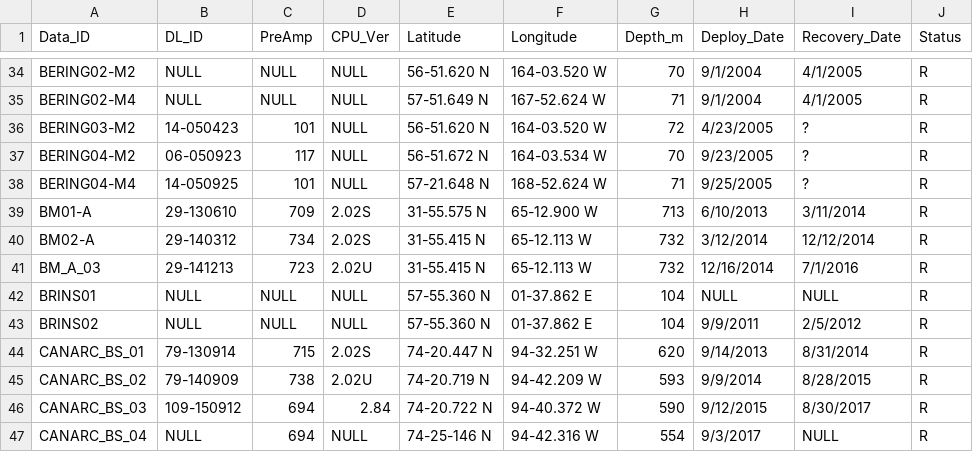
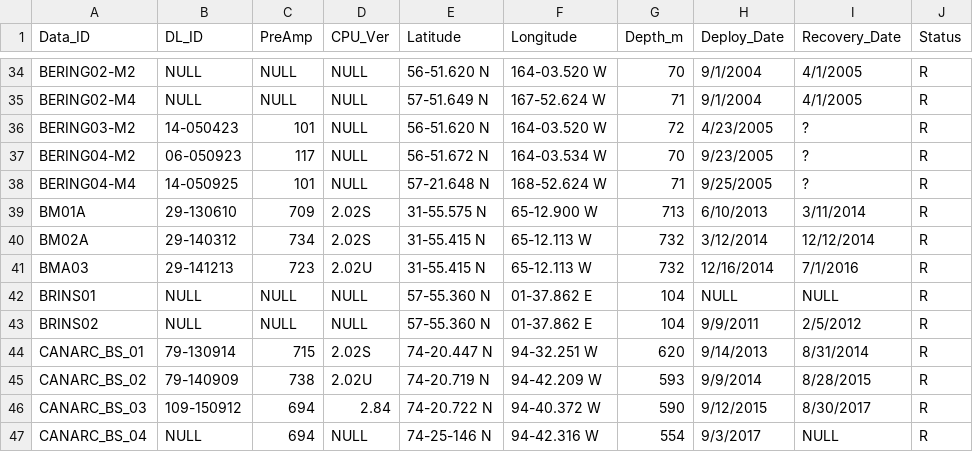
Before and after one commit to kfrasier/LSGs, a CSV file: HARPdataSummary_20210106.csv, drawn as a sheet; only a part is shown, gaps mark what is left out.

Commit message:
summary spreadsheet updated

```diff
--- a/HARPdataSummary_20210106.csv
+++ b/HARPdataSummary_20210106.csv
@@ -38,5 +38,5 @@ BERING04-M2,06-050923,117,NULL,56-51.672 N,164-03.534 W,70,9/23/2005,?,R
 BERING04-M4,14-050925,101,NULL,57-21.648 N,168-52.624 W,71,9/25/2005,?,R
-BM01-A,29-130610,709,2.02S,31-55.575 N,65-12.900 W,713,6/10/2013,3/11/2014,R
-BM02-A,29-140312,734,2.02S,31-55.415 N,65-12.113 W,732,3/12/2014,12/12/2014,R
-BM_A_03,29-141213,723,2.02U,31-55.415 N,65-12.113 W,732,12/16/2014,7/1/2016,R
+BM01A,29-130610,709,2.02S,31-55.575 N,65-12.900 W,713,6/10/2013,3/11/2014,R
+BM02A,29-140312,734,2.02S,31-55.415 N,65-12.113 W,732,3/12/2014,12/12/2014,R
+BMA03,29-141213,723,2.02U,31-55.415 N,65-12.113 W,732,12/16/2014,7/1/2016,R
 BRINS01,NULL,NULL,NULL,57-55.360 N,01-37.862 E,104,NULL,NULL,R
```
Also changed, not shown: 2 other files.
